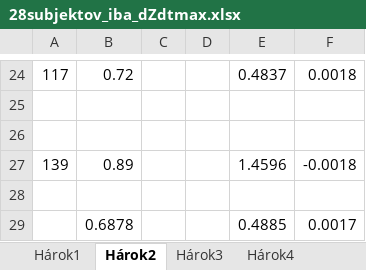
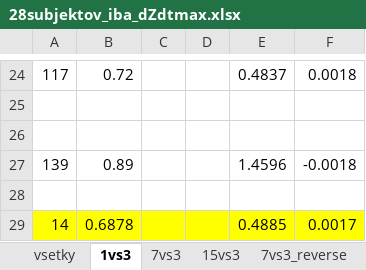
Before and after one commit to peterlanger/diz, an Excel workbook: dzdt_mas_kanal_vs_kanal/28subjektov_iba_dZdtmax.xlsx, sheet 1vs3, drawn as a sheet; only a part is shown, gaps mark what is left out; values as stored, in another font and other column widths than the file's, no borders; the diff names each change by its address in the sheet, - before the commit and + after, or states it on an @@ line.

```diff
--- a/dzdt_mas_kanal_vs_kanal/28subjektov_iba_dZdtmax.xlsx (sheet 1vs3)
+++ b/dzdt_mas_kanal_vs_kanal/28subjektov_iba_dZdtmax.xlsx (sheet 1vs3)
-sheet tab: Hárok1
+sheet tab: vsetky
-sheet tab: Hárok2
+sheet tab: 1vs3
-sheet tab: Hárok3
+sheet tab: 7vs3
-sheet tab: Hárok4
+sheet tab: 15vs3
+sheet tab: 7vs3_reverse
-A29: (empty)
+A29: 14
-A29:F29 fill: none
+A29:F29 fill: #FFFF00
```
Also changed, not shown: sheet 15vs3, sheet 7vs3, other sheet tabs, 16 other files.
